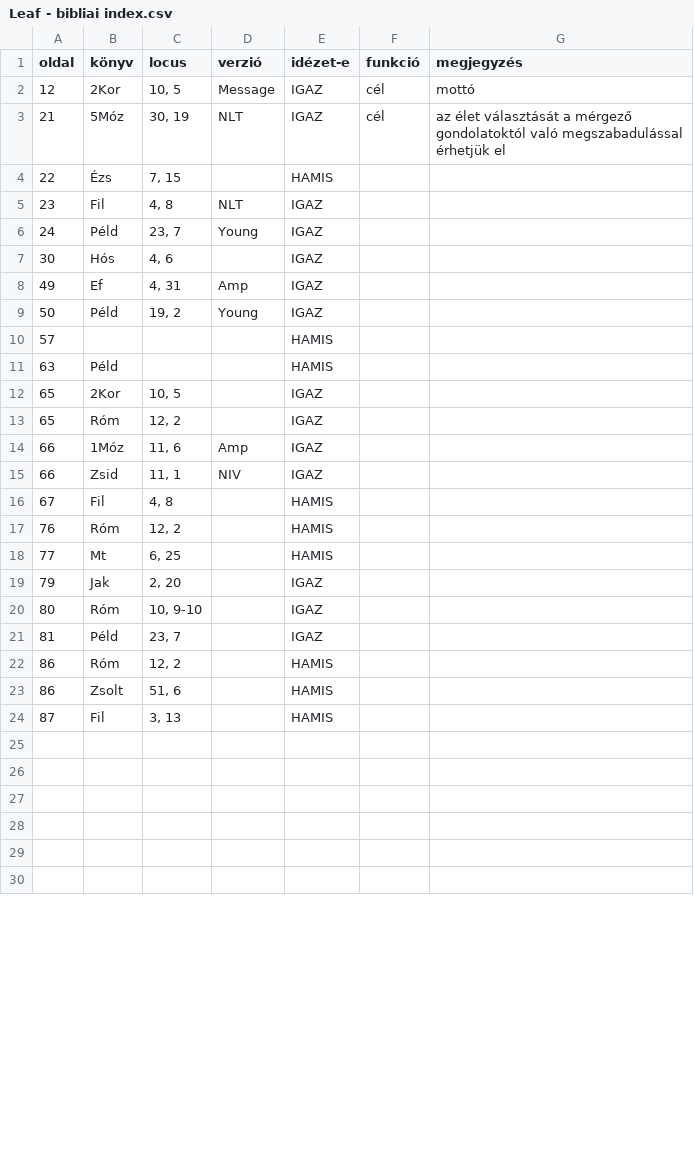
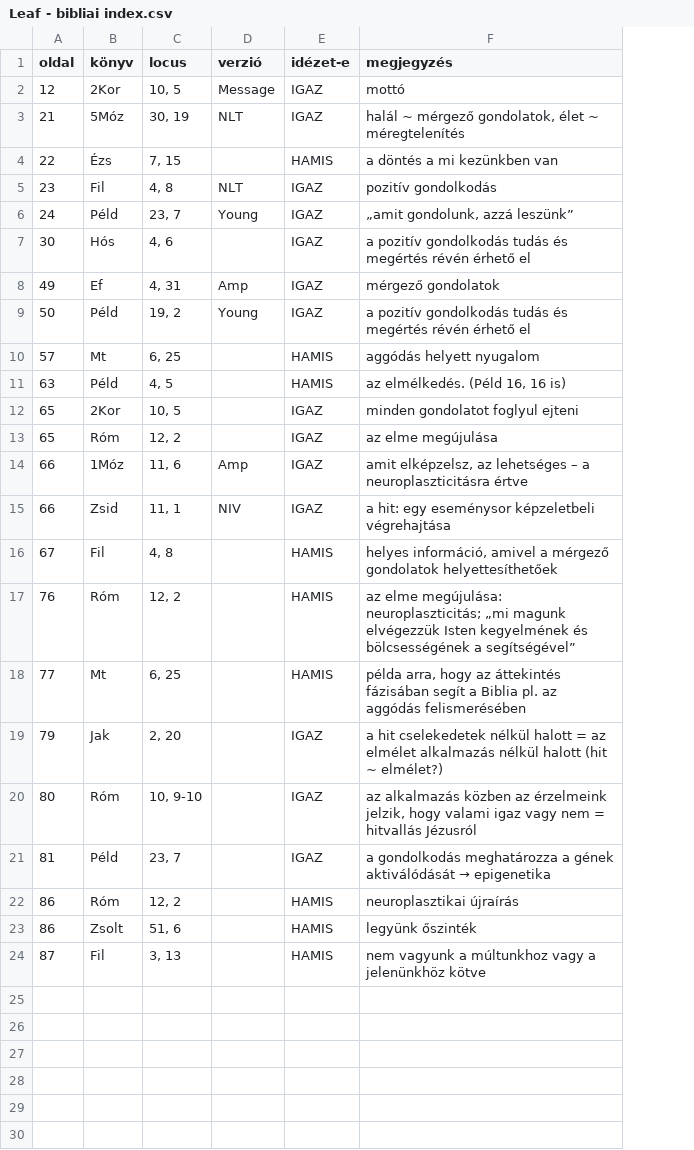
Before and after one commit to levzkiraly/olvasonaplok, a CSV file: Leaf - bibliai index.csv, drawn as a sheet; only a part is shown; removed rows and columns are numbered as before the commit, all else as after; the diff names each change by its address in the sheet, - before the commit and + after, or states it on an @@ line.

Commit message:
Leaf Ki kapcsolta ki

```diff
--- a/Leaf - bibliai index.csv
+++ b/Leaf - bibliai index.csv
-column F (funkció), rows 2-3: cél | cél
-F3 (megjegyzés): az élet választását a mérgező gondolatoktól való megszabadulással érhetjük el
+F3 (megjegyzés): halál ~ mérgező gondolatok, élet ~ méregtelenítés
-F4 (megjegyzés): (empty)
+F4 (megjegyzés): a döntés a mi kezünkben van
-F5 (megjegyzés): (empty)
+F5 (megjegyzés): pozitív gondolkodás
-F6 (megjegyzés): (empty)
+F6 (megjegyzés): „amit gondolunk, azzá leszünk”
-F7 (megjegyzés): (empty)
+F7 (megjegyzés): a pozitív gondolkodás tudás és megértés révén érhető el
-F8 (megjegyzés): (empty)
+F8 (megjegyzés): mérgező gondolatok
-F9 (megjegyzés): (empty)
+F9 (megjegyzés): a pozitív gondolkodás tudás és megértés révén érhető el
-B10 (könyv): (empty)
+B10 (könyv): Mt
-C10 (locus): (empty)
+C10 (locus): 6, 25
-F10 (megjegyzés): (empty)
+F10 (megjegyzés): aggódás helyett nyugalom
-C11 (locus): (empty)
+C11 (locus): 4, 5
-F11 (megjegyzés): (empty)
+F11 (megjegyzés): az elmélkedés. (Péld 16, 16 is)
-F12 (megjegyzés): (empty)
+F12 (megjegyzés): minden gondolatot foglyul ejteni
-F13 (megjegyzés): (empty)
+F13 (megjegyzés): az elme megújulása
-F14 (megjegyzés): (empty)
+F14 (megjegyzés): amit elképzelsz, az lehetséges – a neuroplaszticitásra értve
-F15 (megjegyzés): (empty)
+F15 (megjegyzés): a hit: egy eseménysor képzeletbeli végrehajtása
-F16 (megjegyzés): (empty)
+F16 (megjegyzés): helyes információ, amivel a mérgező gondolatok helyettesíthetőek
-F17 (megjegyzés): (empty)
+F17 (megjegyzés): az elme megújulása: neuroplaszticitás; „mi magunk elvégezzük Isten kegyelmének és bölcsességének a segítségével”
-F18 (megjegyzés): (empty)
+F18 (megjegyzés): példa arra, hogy az áttekintés fázisában segít a Biblia pl. az aggódás felismerésében
-F19 (megjegyzés): (empty)
+F19 (megjegyzés): a hit cselekedetek nélkül halott = az elmélet alkalmazás nélkül halott (hit ~ elmélet?)
-F20 (megjegyzés): (empty)
+F20 (megjegyzés): az alkalmazás közben az érzelmeink jelzik, hogy valami igaz vagy nem = hitvallás Jézusról
@@ F21 (megjegyzés): (empty) → a gondolkodás meghatározza a gének aktiválódását → epigenetika @@
-F22 (megjegyzés): (empty)
+F22 (megjegyzés): neuroplasztikai újraírás
-F23 (megjegyzés): (empty)
+F23 (megjegyzés): legyünk őszinték
-F24 (megjegyzés): (empty)
+F24 (megjegyzés): nem vagyunk a múltunkhoz vagy a jelenünkhöz kötve
```
